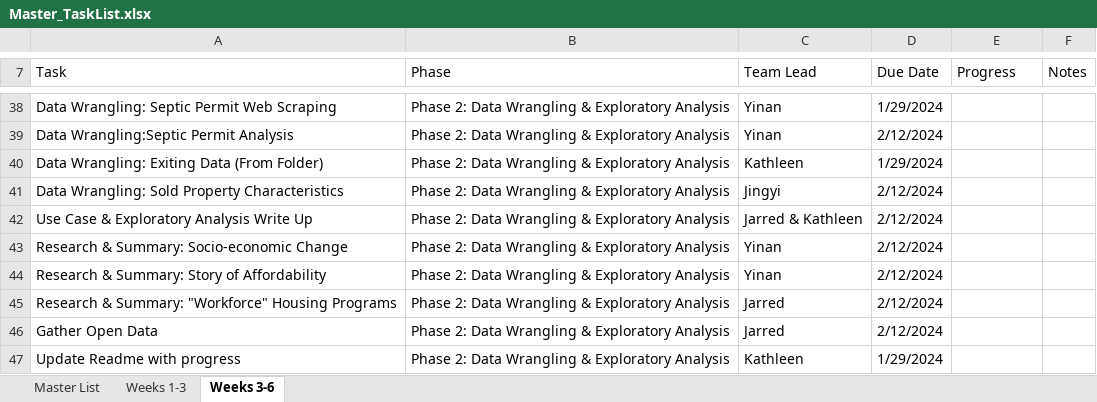
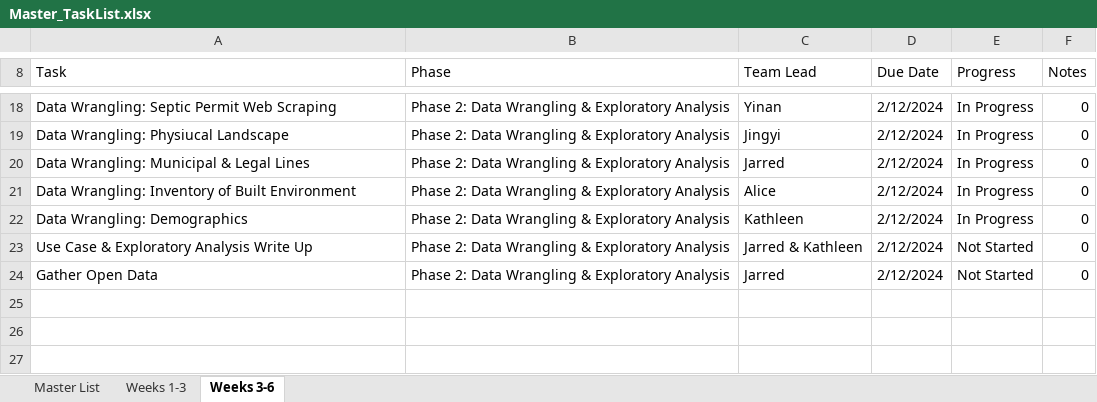
Before and after one commit to JarredERandall/Musa_801_Watauga, an Excel workbook: Project_Management/Master_TaskList.xlsx, sheet Weeks 3-6, drawn as a sheet; only a part is shown, gaps mark what is left out; values as stored, in another font and other column widths than the file's, no cell formats; removed rows and columns are numbered as before the commit, all else as after; the diff covers the shown part only; the diff names each change by its address in the sheet, - before the commit and + after, or states it on an @@ line.

Commit message:
updated master task list

```diff
--- a/Project_Management/Master_TaskList.xlsx (sheet Weeks 3-6)
+++ b/Project_Management/Master_TaskList.xlsx (sheet Weeks 3-6)
-D18 (Due Date): 1/29/2024
+D18 (Due Date): 2/12/2024
-E18 (Progress): (empty)
+E18 (Progress): In Progress
-F18 (Notes): (empty)
+F18 (Notes): 0
-row 39: Data Wrangling:Septic Permit Analysis | Phase 2: Data Wrangling & Exploratory Analysis | Yinan | 2/12/2024
-row 40: Data Wrangling: Exiting Data (From Folder) | Phase 2: Data Wrangling & Exploratory Analysis | Kathleen | 1/29/2024
-A19 (Task): Data Wrangling: Sold Property Characteristics
+A19 (Task): Data Wrangling: Physiucal Landscape
-E19 (Progress): (empty)
+E19 (Progress): In Progress
-F19 (Notes): (empty)
+F19 (Notes): 0
+row 20: Data Wrangling: Municipal & Legal Lines | Phase 2: Data Wrangling & Exploratory Analysis | Jarred | 2/12/2024 | In Progress | 0
+row 21: Data Wrangling: Inventory of Built Environment | Phase 2: Data Wrangling & Exploratory Analysis | Alice | 2/12/2024 | In Progress | 0
+row 22: Data Wrangling: Demographics | Phase 2: Data Wrangling & Exploratory Analysis | Kathleen | 2/12/2024 | In Progress | 0
-E23 (Progress): (empty)
+E23 (Progress): Not Started
-F23 (Notes): (empty)
+F23 (Notes): 0
-row 43: Research & Summary: Socio-economic Change | Phase 2: Data Wrangling & Exploratory Analysis | Yinan | 2/12/2024
-row 44: Research & Summary: Story of Affordability | Phase 2: Data Wrangling & Exploratory Analysis | Yinan | 2/12/2024
-row 45: Research & Summary: "Workforce" Housing Programs | Phase 2: Data Wrangling & Exploratory Analysis | Jarred | 2/12/2024
-E24 (Progress): (empty)
+E24 (Progress): Not Started
-F24 (Notes): (empty)
+F24 (Notes): 0
-row 47: Update Readme with progress | Phase 2: Data Wrangling & Exploratory Analysis | Kathleen | 1/29/2024
```
Also changed, not shown: 5 added rows, 25 removed rows, 9 edited cells and merged cells elsewhere in this sheet, sheet Weeks 1-3, sheet Master List, cell formats, formulas that keep their value, 4 other files.
